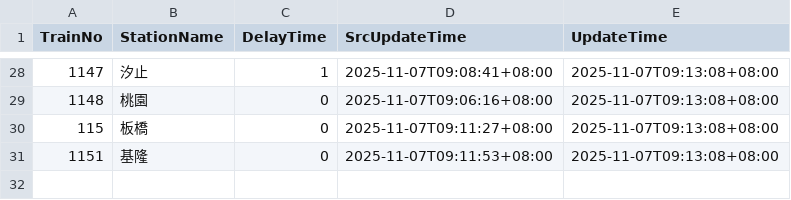
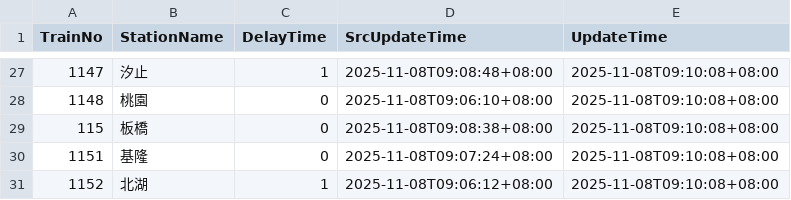
Before and after one commit to funfun0912/Open-Platform-Software-Mid, a CSV file: api.csv, drawn as a sheet; only a part is shown, gaps mark what is left out; the diff covers the shown part only.

```diff
--- a/api.csv
+++ b/api.csv
@@ -28,4 +27,5 @@ TrainNo,StationName,DelayTime,SrcUpdateTime,UpdateTime
-1147,汐止,1,2025-11-07T09:08:41+08:00,2025-11-07T09:13:08+08:00
-1148,桃園,0,2025-11-07T09:06:16+08:00,2025-11-07T09:13:08+08:00
-115,板橋,0,2025-11-07T09:11:27+08:00,2025-11-07T09:13:08+08:00
-1151,基隆,0,2025-11-07T09:11:53+08:00,2025-11-07T09:13:08+08:00
+1147,汐止,1,2025-11-08T09:08:48+08:00,2025-11-08T09:10:08+08:00
+1148,桃園,0,2025-11-08T09:06:10+08:00,2025-11-08T09:10:08+08:00
+115,板橋,0,2025-11-08T09:08:38+08:00,2025-11-08T09:10:08+08:00
+1151,基隆,0,2025-11-08T09:07:24+08:00,2025-11-08T09:10:08+08:00
+1152,北湖,1,2025-11-08T09:06:12+08:00,2025-11-08T09:10:08+08:00
```
Also changed, not shown: 4 added rows, 5 removed rows and 63 edited cells elsewhere in this file.
